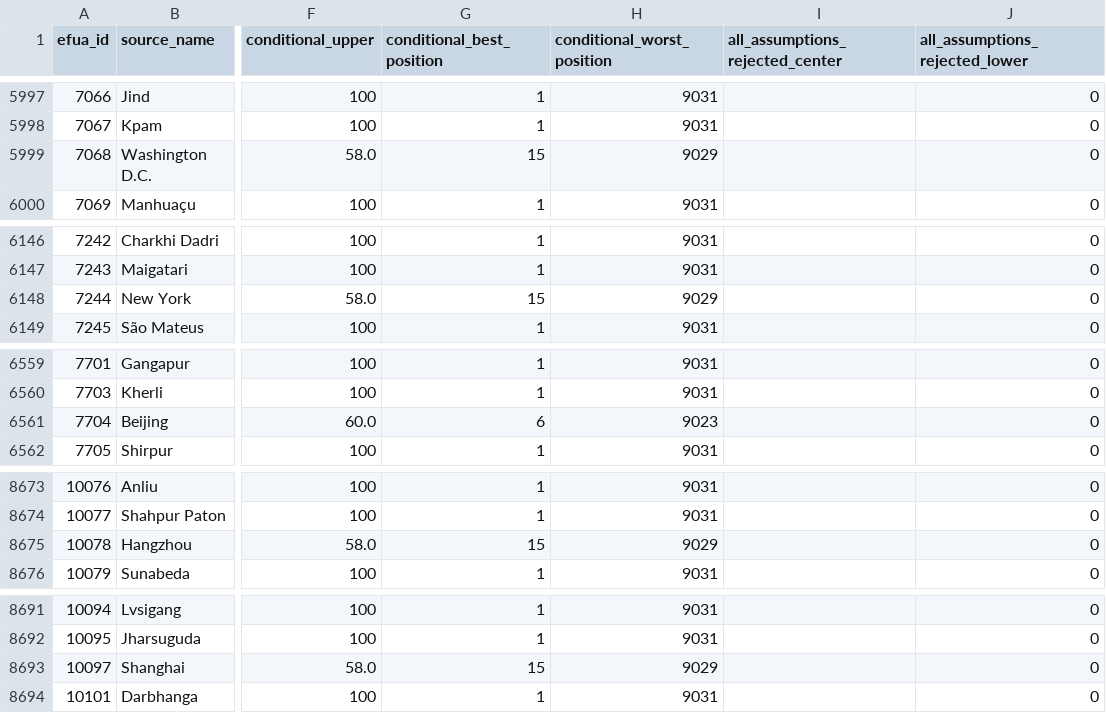
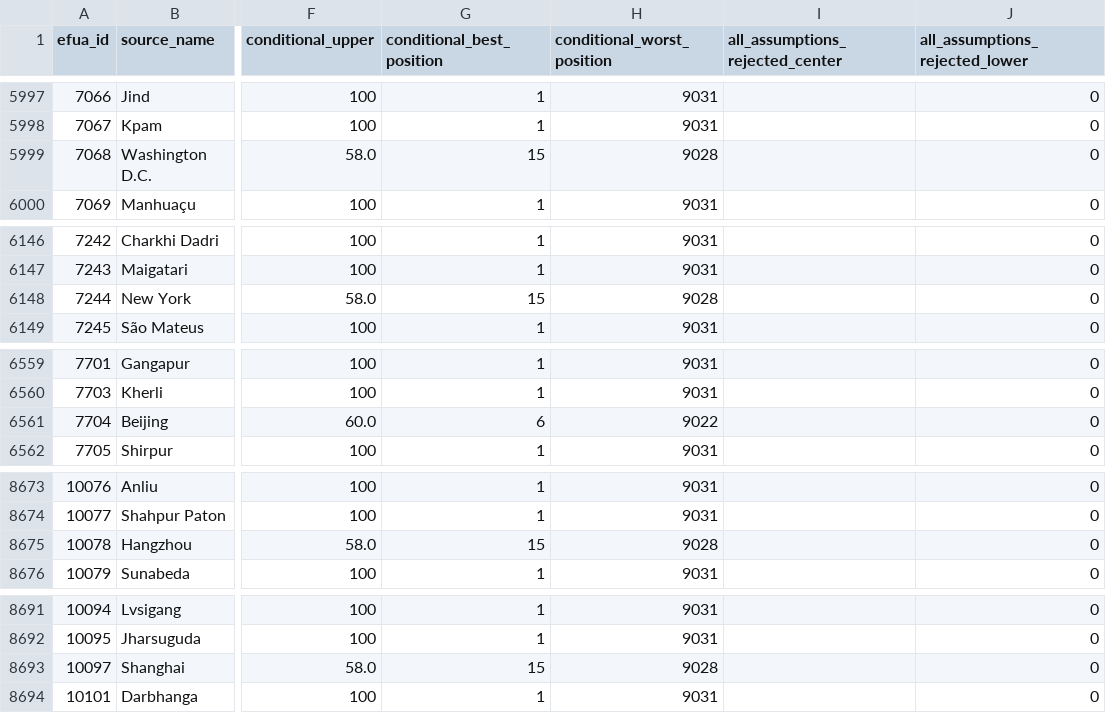
Before and after one commit to realmorrisliu/realmorrisliu.com, a CSV file: docs/data/cci-local-2026-rank-audit.csv, drawn as a sheet; only a part is shown, gaps mark what is left out; the diff covers the shown part only; the diff names each change by its address in the sheet, - before the commit and + after, or states it on an @@ line.

```diff
--- a/docs/data/cci-local-2026-rank-audit.csv
+++ b/docs/data/cci-local-2026-rank-audit.csv
-H5999 (conditional_worst_position): 9029
+H5999 (conditional_worst_position): 9028
-H6148 (conditional_worst_position): 9029
+H6148 (conditional_worst_position): 9028
-H6561 (conditional_worst_position): 9023
+H6561 (conditional_worst_position): 9022
-H8675 (conditional_worst_position): 9029
+H8675 (conditional_worst_position): 9028
-H8693 (conditional_worst_position): 9029
+H8693 (conditional_worst_position): 9028
```
Also changed, not shown: 14 edited cells elsewhere in this file, 11 other files.
